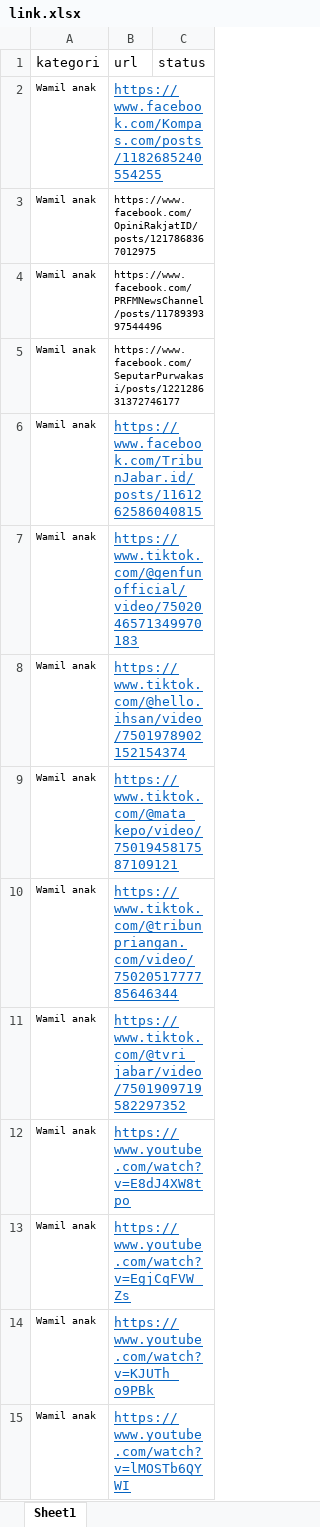
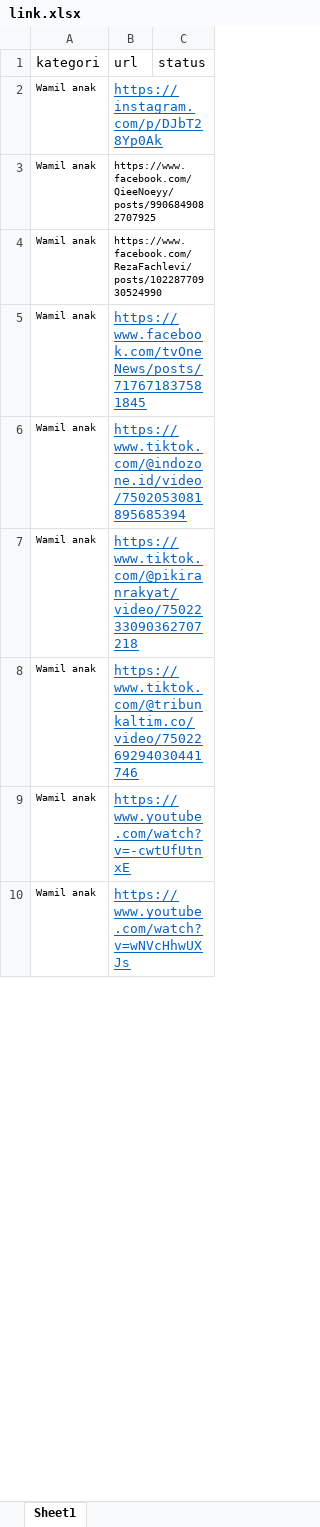
Before and after one commit to Focuson-Data-IT/Media-Monitoring-BE, an Excel workbook: link.xlsx, sheet Sheet1, drawn as a sheet; only a part is shown; the shorter side is filled out with more unchanged rows; values as stored, in another font and other column widths than the file's, no borders; removed rows and columns are numbered as before the commit, all else as after; the diff covers the shown part only; the diff names each change by its address in the sheet, - before the commit and + after, or states it on an @@ line.

Commit message:
link comment

```diff
--- a/link.xlsx (sheet Sheet1)
+++ b/link.xlsx (sheet Sheet1)
-B2 (url): https://www.facebook.com/Kompas.com/posts/1182685240554255
+B2 (url): https://instagram.com/p/DJbT28Yp0Ak
-B3 (url): https://www.facebook.com/OpiniRakjatID/posts/1217868367012975
+B3 (url): https://www.facebook.com/QieeNoeyy/posts/9906849082707925
-B4 (url): https://www.facebook.com/PRFMNewsChannel/posts/1178939397544496
+B4 (url): https://www.facebook.com/RezaFachlevi/posts/10228770930524990
-B5 (url): https://www.facebook.com/SeputarPurwakasi/posts/122128631372746177
+B5 (url): https://www.facebook.com/tvOneNews/posts/717671837581845
@@ B5 underline: off → on, text colour: black → #0563C1, text size: larger @@
-row 6: Wamil anak | https://www.facebook.com/TribunJabar.id/posts/1161262586040815
-B6 (url): https://www.tiktok.com/@genfunofficial/video/7502046571349970183
+B6 (url): https://www.tiktok.com/@indozone.id/video/7502053081895685394
-row 8: Wamil anak | https://www.tiktok.com/@hello.ihsan/video/7501978902152154374
-B7 (url): https://www.tiktok.com/@mata_kepo/video/7501945817587109121
+B7 (url): https://www.tiktok.com/@pikiranrakyat/video/7502233090362707218
-B8 (url): https://www.tiktok.com/@tribunpriangan.com/video/7502051777785646344
+B8 (url): https://www.tiktok.com/@tribunkaltim.co/video/7502269294030441746
-row 11: Wamil anak | https://www.tiktok.com/@tvri_jabar/video/7501909719582297352
-B9 (url): https://www.youtube.com/watch?v=E8dJ4XW8tpo
+B9 (url): https://www.youtube.com/watch?v=-cwtUfUtnxE
-row 13: Wamil anak | https://www.youtube.com/watch?v=EgjCqFVW_Zs
-row 14: Wamil anak | https://www.youtube.com/watch?v=KJUTh_o9PBk
-row 15: Wamil anak | https://www.youtube.com/watch?v=lMOSTb6QYWI
```
Also changed, not shown: 37 added rows, 40 removed rows, 10 edited cells and cell formats elsewhere in this sheet.
